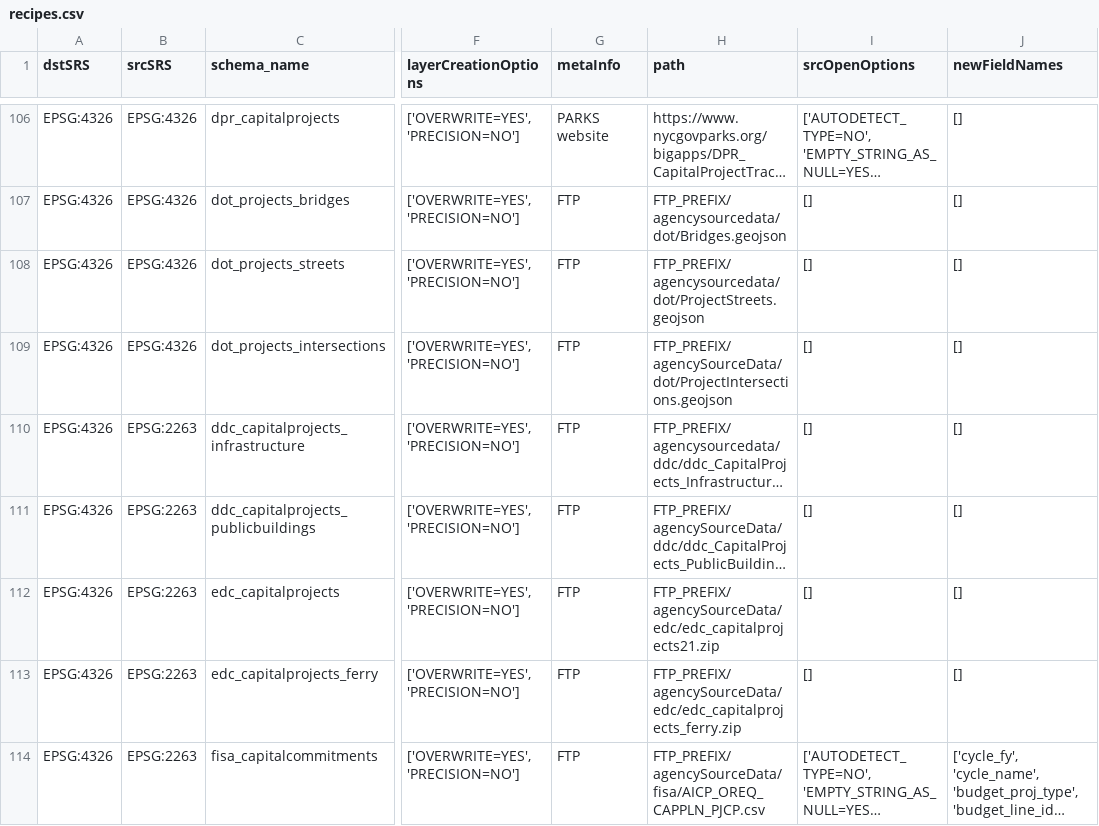
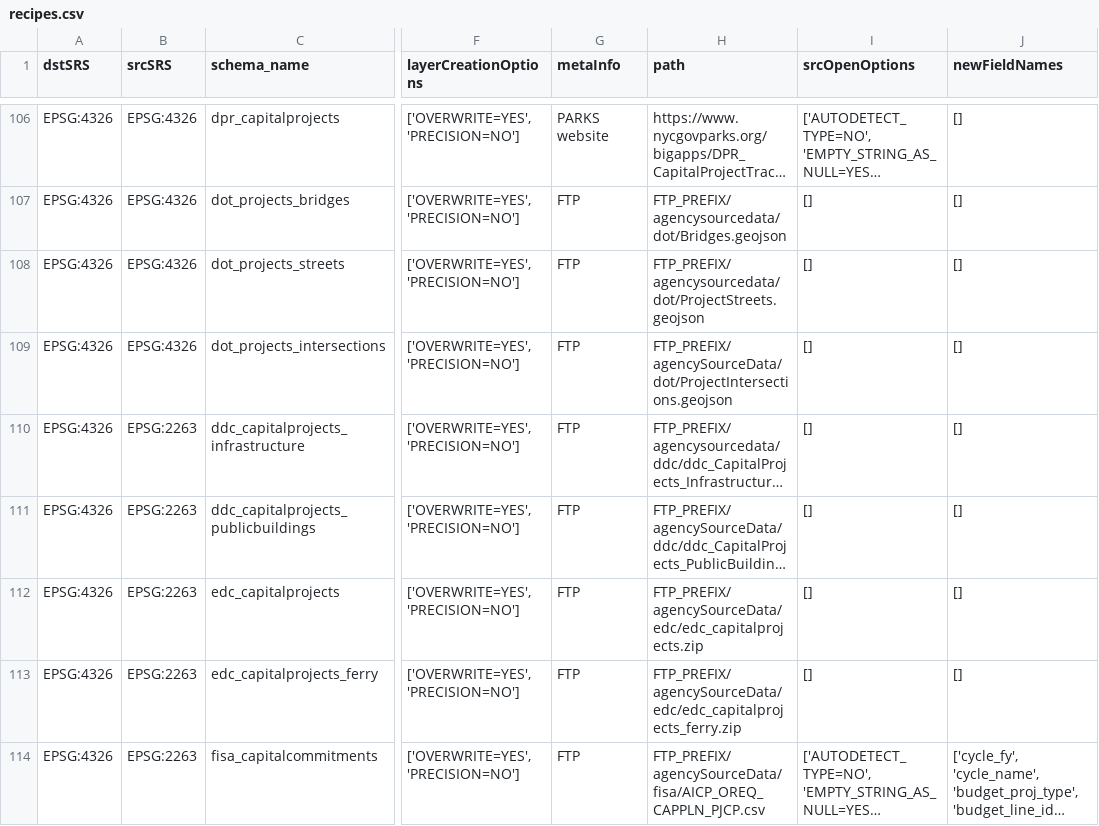
Before and after one commit to NYCPlanning/recipes, a CSV file: recipes/recipes.csv, drawn as a sheet; only a part is shown, gaps mark what is left out; long unchanged cells end in …; the diff names each change by its address in the sheet, - before the commit and + after, or states it on an @@ line.

Commit message:
update edc capital projects

```diff
--- a/recipes/recipes.csv
+++ b/recipes/recipes.csv
-H112 (path): FTP_PREFIX/agencySourceData/edc/edc_capitalprojects21.zip
+H112 (path): FTP_PREFIX/agencySourceData/edc/edc_capitalprojects.zip
```
Also changed, not shown: 1 other file.
